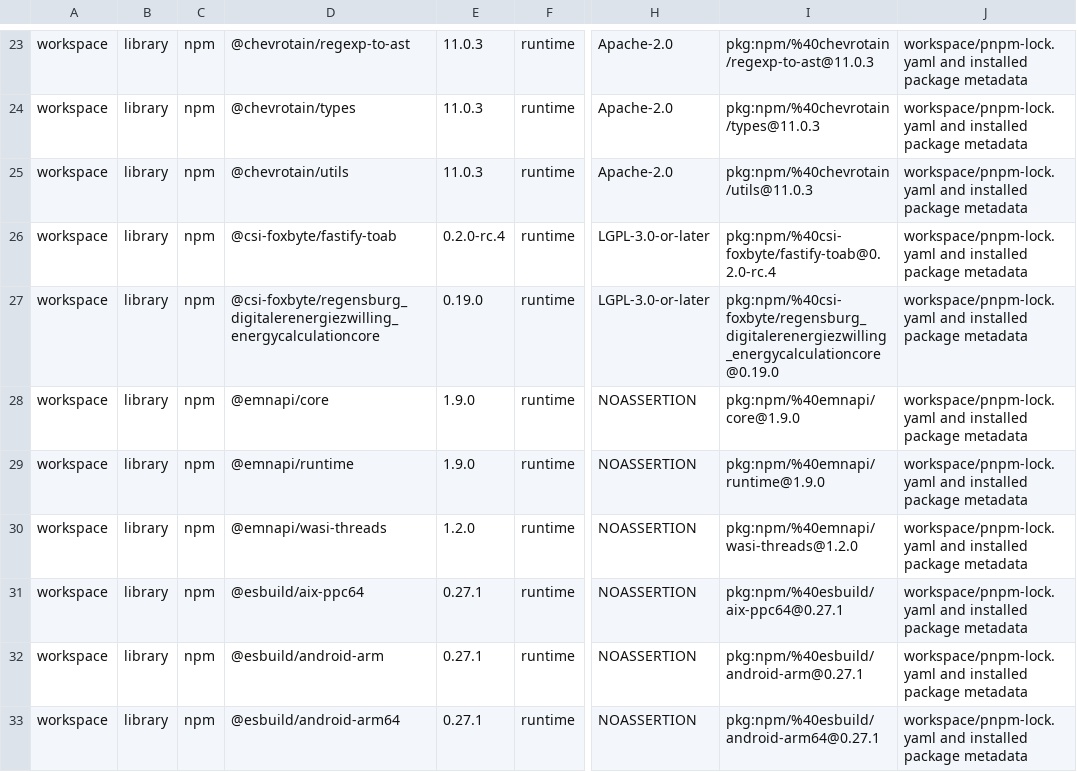
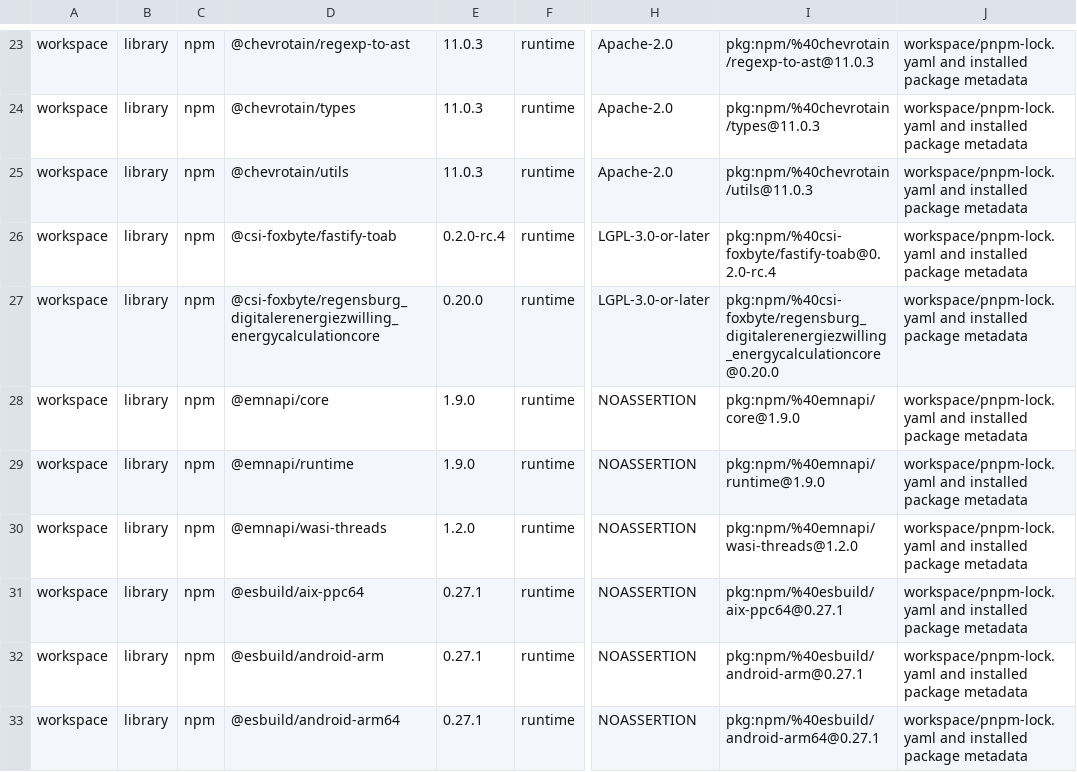
Before and after one commit to csi-FOXBYTE/Regensburg_DigitalerEnergieZwilling_Backend, a CSV file: SBOM.csv, drawn as a sheet; only a part is shown, gaps mark what is left out; the diff names each change by its address in the sheet, - before the commit and + after, or states it on an @@ line.

```diff
--- a/SBOM.csv
+++ b/SBOM.csv
-E27: 0.19.0
+E27: 0.20.0
-I27: pkg:npm/%40csi-foxbyte/regensburg_digitalerenergiezwilling_energycalculationcore@0.19.0
+I27: pkg:npm/%40csi-foxbyte/regensburg_digitalerenergiezwilling_energycalculationcore@0.20.0
```
Also changed, not shown: 3 other files.
